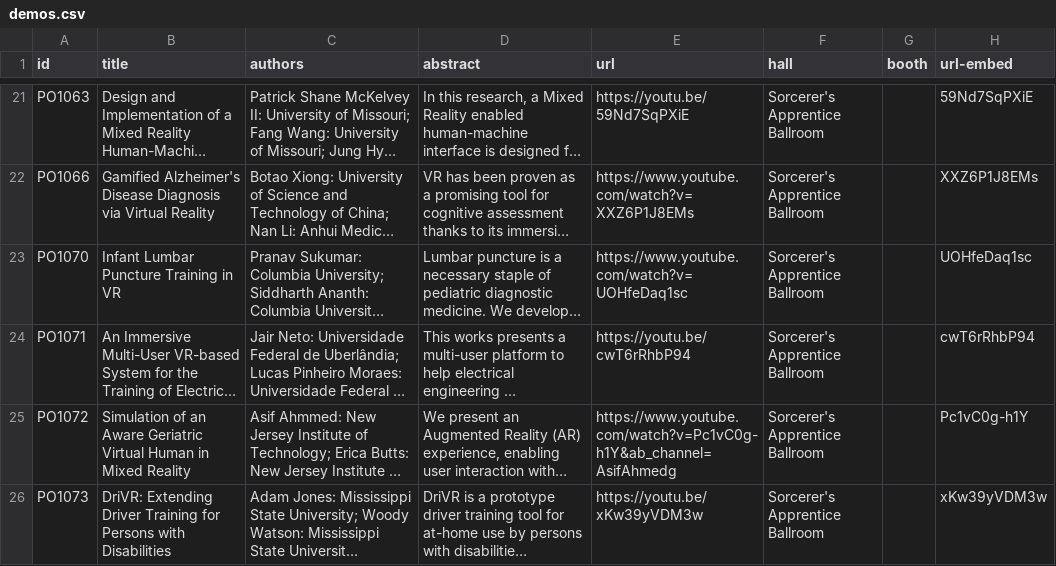
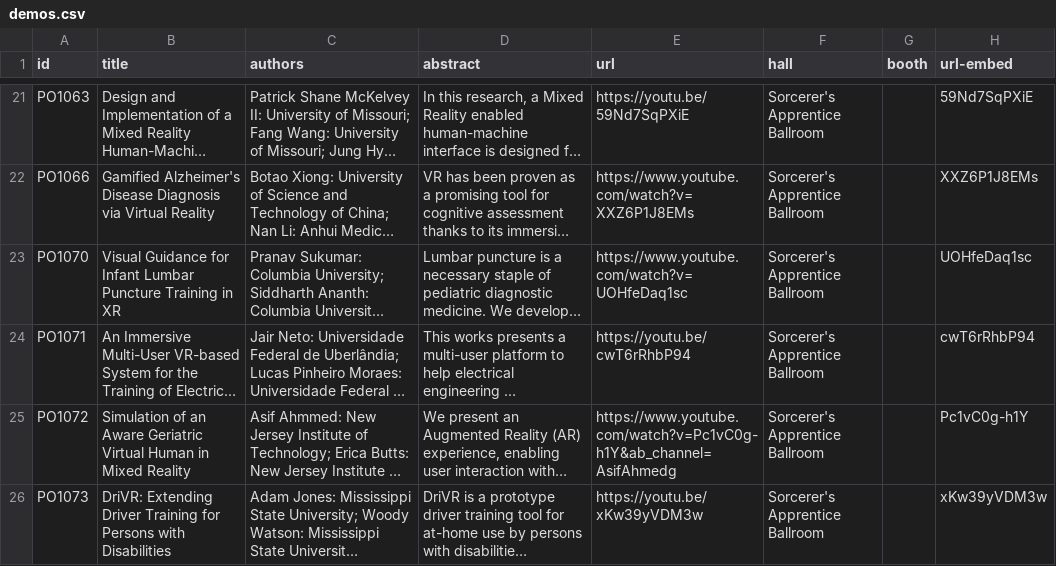
Before and after one commit to ieeevr/2024-test, a CSV file: _data/demos.csv, drawn as a sheet; only a part is shown, gaps mark what is left out; long unchanged cells end in …; the diff names each change by its address in the sheet, - before the commit and + after, or states it on an @@ line.

Commit message:
Update demos.csv

```diff
--- a/_data/demos.csv
+++ b/_data/demos.csv
-B23 (title): Infant Lumbar Puncture Training in VR
+B23 (title): Visual Guidance for Infant Lumbar Puncture Training in XR
```
